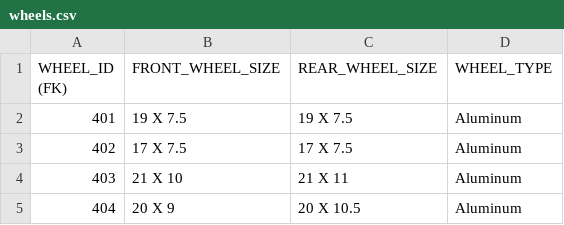
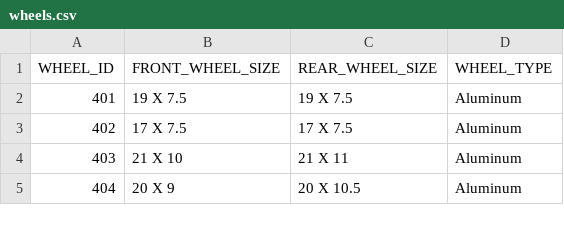
Before and after one commit to SamiahtB/MS3083v2-Busari, a CSV file: data/autonation/wheels.csv, drawn as a sheet; only a part is shown.

```diff
--- a/data/autonation/wheels.csv
+++ b/data/autonation/wheels.csv
@@ -1,2 +1,2 @@
-WHEEL_ID (FK) ,FRONT_WHEEL_SIZE,REAR_WHEEL_SIZE,WHEEL_TYPE
+WHEEL_ID,FRONT_WHEEL_SIZE,REAR_WHEEL_SIZE,WHEEL_TYPE
 401,19 X 7.5,19 X 7.5,Aluminum
```
Also changed, not shown: data/autonation/brakes.csv, data/autonation/customers.csv, 17 other files.
